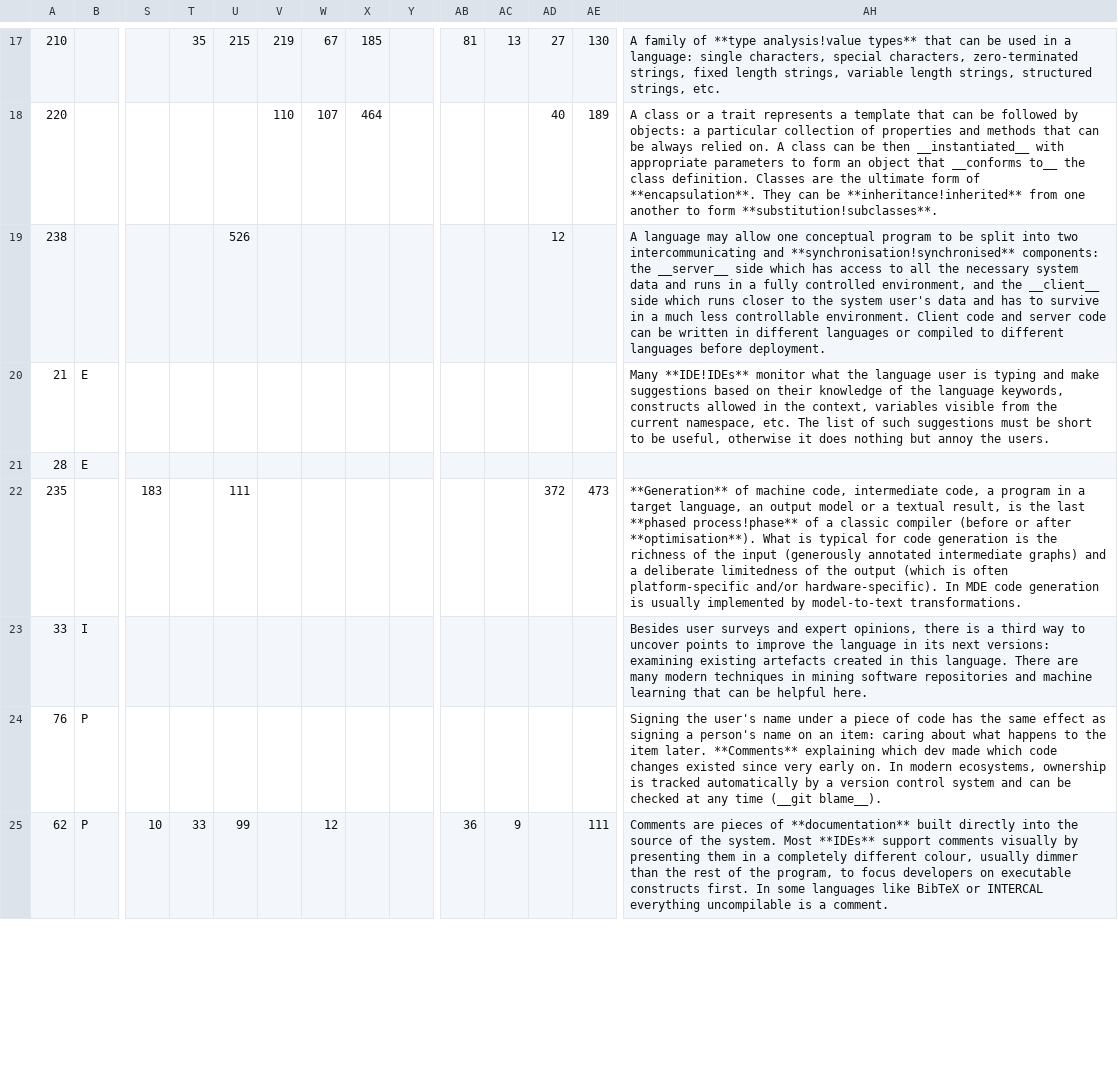
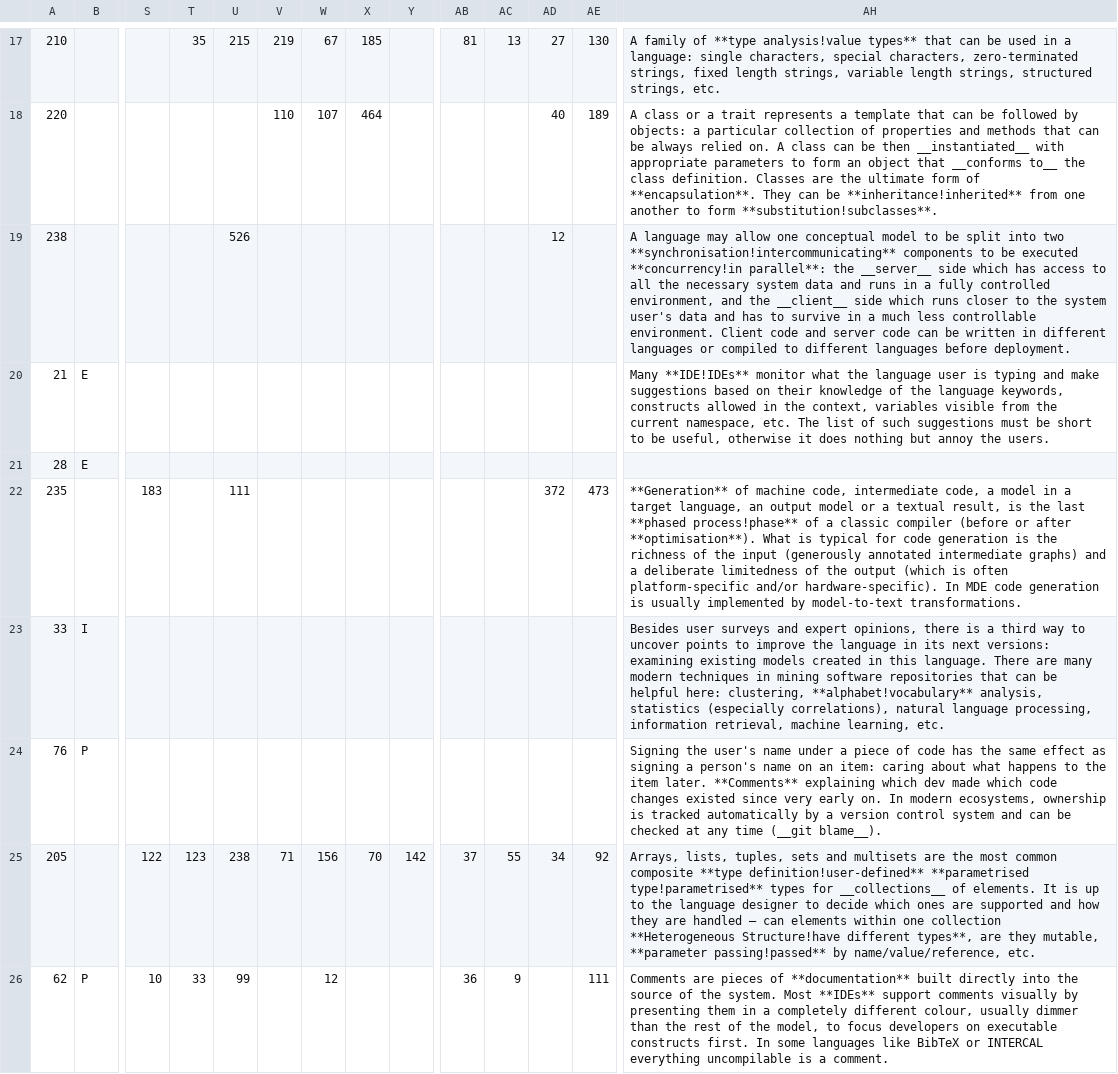
Before and after one commit to slebok/slebok.github.io, a CSV file: dyol/Patterns.csv, drawn as a sheet; only a part is shown, gaps mark what is left out; addresses are those after the commit; rows hold the shown columns only; the diff covers the shown part only; the diff names each change by its address in the sheet, - before the commit and + after, or states it on an @@ line.

```diff
--- a/dyol/Patterns.csv
+++ b/dyol/Patterns.csv
-AH19: …one conceptual program to be split into two intercommunicating and **synchronisation!synchronised** components: the __server__…
+AH19: …one conceptual model to be split into two **synchronisation!intercommunicating** components to be executed **concurrency!in parallel**: the __server__…
-AH22: …code, a program in a…
+AH22: …code, a model in a…
-AH23: …examining existing artefacts created in this language. There are many modern techniques in mining software repositories and machine learning that can be helpful here.
+AH23: …examining existing models created in this language. There are many modern techniques in mining software repositories that can be helpful here: clustering, **alphabet!vocabulary** analysis, statistics (especially correlations), natural language processing, information retrieval, machine learning, etc.
+row 25: 205 |  | 122 | 123 | 238 | 71 | 156 | 70 | 142 | 37 | 55 | 34 | 92 | Arrays, lists, tuples, sets and multisets are the most common composite **type definition!user-defined** **parametrised type!parametrised** types for __collections__ of elements. It is up to the language designer to decide which ones are supported and how they are handled — can elements within one collection **Heterogeneous Structure!have different types**, are they mutable, **parameter passing!passed** by name/value/reference, etc.
-AH26: …of the program, to focus…
+AH26: …of the model, to focus…
```
Also changed, not shown: 2 added rows, 3 removed rows, 2 moved rows and 42 edited cells elsewhere in this file, 3 other files.
